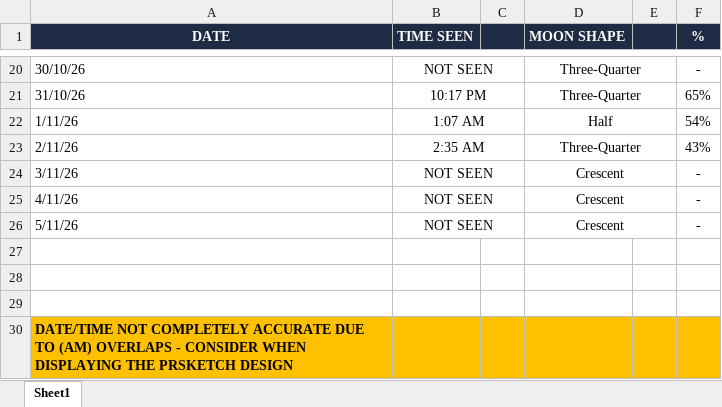
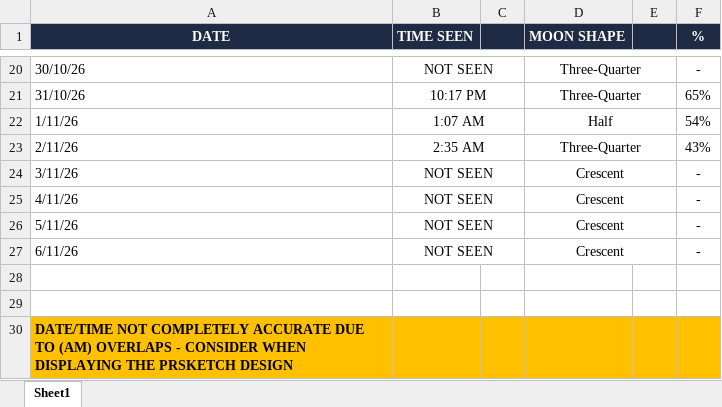
Before and after one commit to IS-0BV/CC-Project, an Excel workbook: CC MoonLogs .xlsx, sheet Sheet1, drawn as a sheet; only a part is shown, gaps mark what is left out; values as stored, in another font and other column widths than the file's, no borders; charts and pictures not drawn; the diff names each change by its address in the sheet, - before the commit and + after, or states it on an @@ line.

Commit message:
Added logs for 6 Nov

```diff
--- a/CC MoonLogs .xlsx (sheet Sheet1)
+++ b/CC MoonLogs .xlsx (sheet Sheet1)
-row 27: (empty)
+row 27: 6/11/26 | NOT SEEN |  | Crescent |  | -
+B27:C27 merged
+D27:E27 merged
```
Also changed, not shown: charts or pictures.
